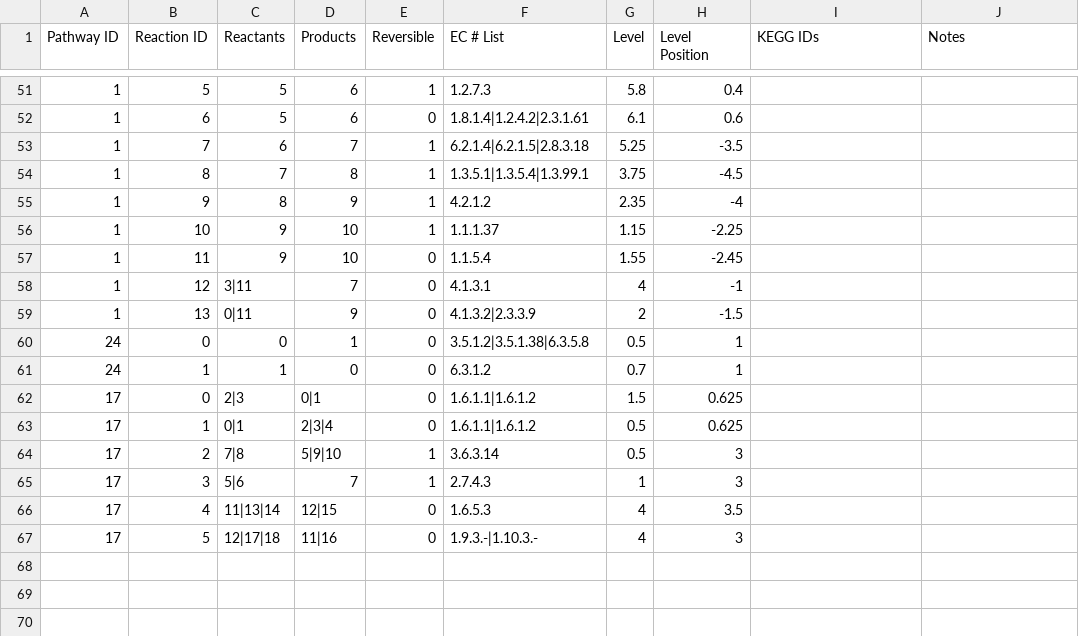
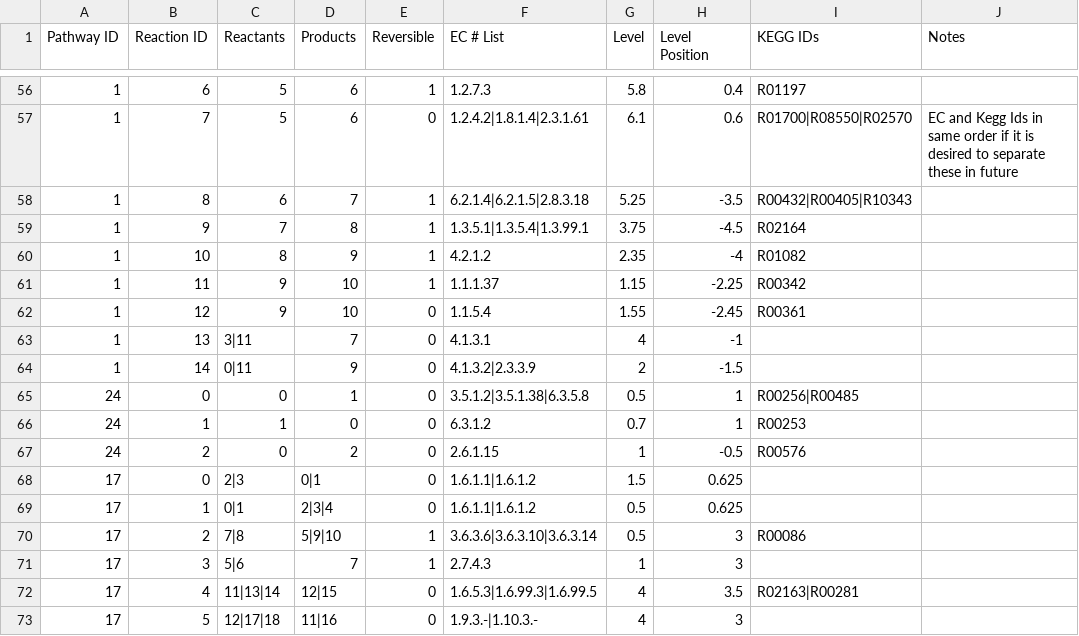
Before and after one commit to jimkell/mostSandbox, a CSV file: etc/visualization/pathways_reaction_positions.csv, drawn as a sheet; only a part is shown, gaps mark what is left out; the diff covers the shown part only.

Commit message:
Added KEGG reaction ids

```diff
--- a/etc/visualization/pathways_reaction_positions.csv
+++ b/etc/visualization/pathways_reaction_positions.csv
@@ -51,17 +56,18 @@ Pathway ID,Reaction ID,Reactants,Products,Reversible,EC # List,Level,Level Posit
-1,5,5,6,1,1.2.7.3,5.8,0.4,,
-1,6,5,6,0,1.8.1.4|1.2.4.2|2.3.1.61,6.1,0.6,,
-1,7,6,7,1,6.2.1.4|6.2.1.5|2.8.3.18,5.25,-3.5,,
-1,8,7,8,1,1.3.5.1|1.3.5.4|1.3.99.1,3.75,-4.5,,
-1,9,8,9,1,4.2.1.2,2.35,-4,,
-1,10,9,10,1,1.1.1.37,1.15,-2.25,,
-1,11,9,10,0,1.1.5.4,1.55,-2.45,,
-1,12,3|11,7,0,4.1.3.1,4,-1,,
-1,13,0|11,9,0,4.1.3.2|2.3.3.9,2,-1.5,,
-24,0,0,1,0,3.5.1.2|3.5.1.38|6.3.5.8,0.5,1,,
-24,1,1,0,0,6.3.1.2,0.7,1,,
+1,6,5,6,1,1.2.7.3,5.8,0.4,R01197,
+1,7,5,6,0,1.2.4.2|1.8.1.4|2.3.1.61,6.1,0.6,R01700|R08550|R02570,EC and Kegg Ids in same order if it is desired to separate these in future
+1,8,6,7,1,6.2.1.4|6.2.1.5|2.8.3.18,5.25,-3.5,R00432|R00405|R10343,
+1,9,7,8,1,1.3.5.1|1.3.5.4|1.3.99.1,3.75,-4.5,R02164,
+1,10,8,9,1,4.2.1.2,2.35,-4,R01082,
+1,11,9,10,1,1.1.1.37,1.15,-2.25,R00342,
+1,12,9,10,0,1.1.5.4,1.55,-2.45,R00361,
+1,13,3|11,7,0,4.1.3.1,4,-1,,
+1,14,0|11,9,0,4.1.3.2|2.3.3.9,2,-1.5,,
+24,0,0,1,0,3.5.1.2|3.5.1.38|6.3.5.8,0.5,1,R00256|R00485,
+24,1,1,0,0,6.3.1.2,0.7,1,R00253,
+24,2,0,2,0,2.6.1.15,1,-0.5,R00576,
 17,0,2|3,0|1,0,1.6.1.1|1.6.1.2,1.5,0.625,,
 17,1,0|1,2|3|4,0,1.6.1.1|1.6.1.2,0.5,0.625,,
-17,2,7|8,5|9|10,1,3.6.3.14,0.5,3,,
+17,2,7|8,5|9|10,1,3.6.3.6|3.6.3.10|3.6.3.14,0.5,3,R00086,
 17,3,5|6,7,1,2.7.4.3,1,3,,
-17,4,11|13|14,12|15,0,1.6.5.3,4,3.5,,
+17,4,11|13|14,12|15,0,1.6.5.3|1.6.99.3|1.6.99.5,4,3.5,R02163|R00281,
 17,5,12|17|18,11|16,0,1.9.3.-|1.10.3.-,4,3,,
```
Also changed, not shown: 5 added rows and 28 edited cells elsewhere in this file, etc/visualization/pathway_graphing_data.csv, etc/visualization/pathway_metabolite_positions.csv, 3 other files.
